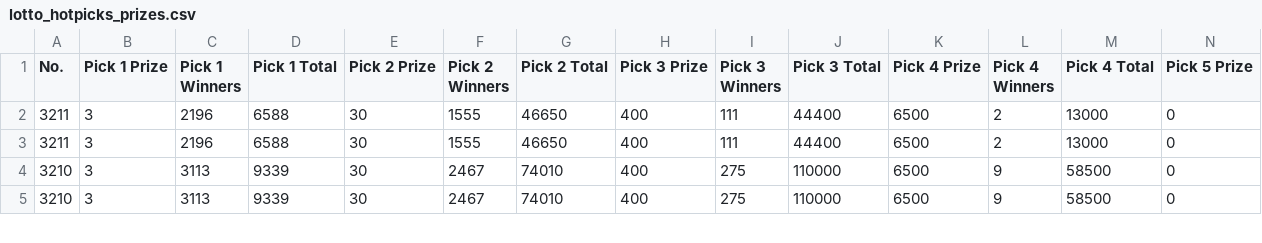
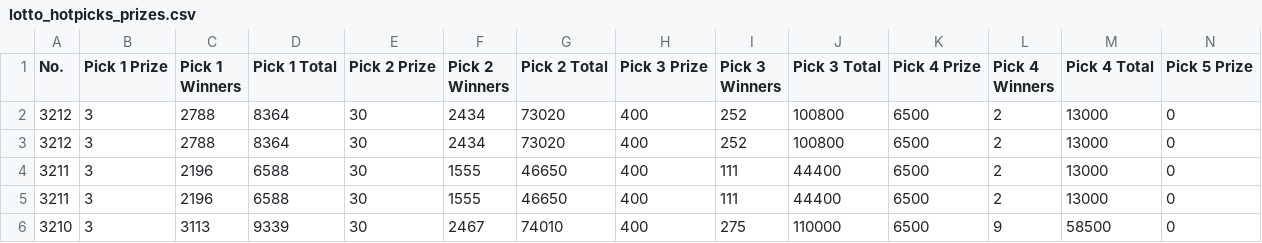
Before and after one commit to muckypaws/lottery-data, a CSV file: lotto_hotpicks_prizes.csv, drawn as a sheet; only a part is shown; the shorter side is filled out with more unchanged rows; rows hold the shown columns only; the diff names each change by its address in the sheet, - before the commit and + after, or states it on an @@ line.

```diff
--- a/lotto_hotpicks_prizes.csv
+++ b/lotto_hotpicks_prizes.csv
+row 2: 3212 | 3 | 2788 | 8364 | 30 | 2434 | 73020 | 400 | 252 | 100800 | 6500 | 2 | 13000 | 0
+row 3: 3212 | 3 | 2788 | 8364 | 30 | 2434 | 73020 | 400 | 252 | 100800 | 6500 | 2 | 13000 | 0
```
Also changed, not shown: euromillions_prizes.csv, euromillions_results.csv, 9 other files.
